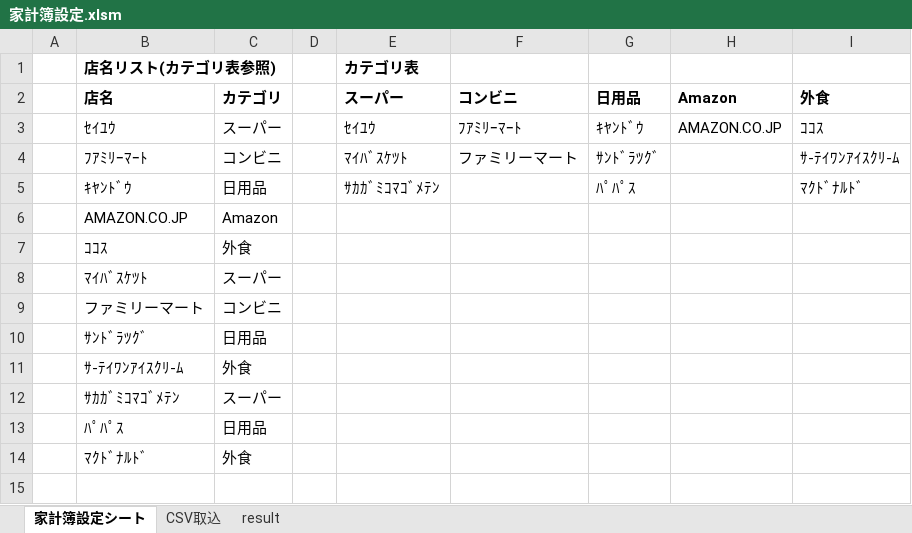
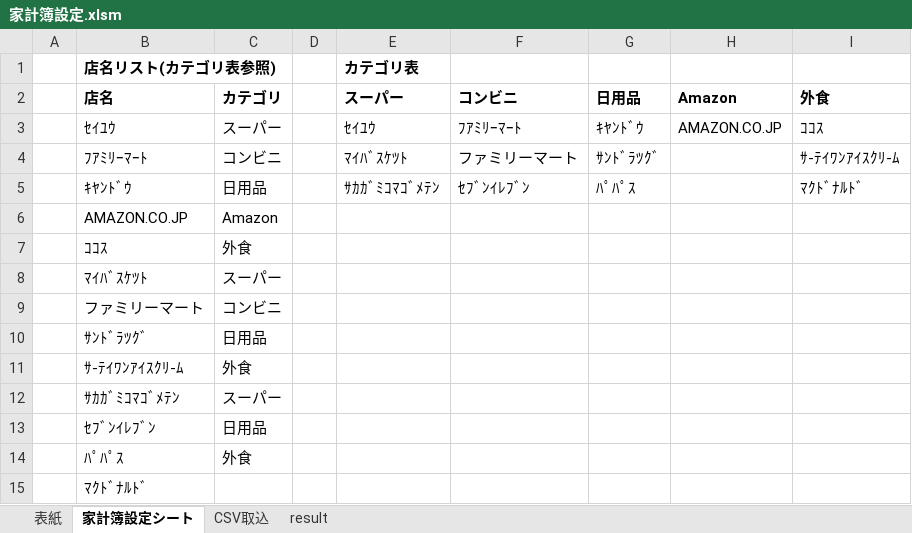
Before and after one commit to miyas02/kakeibo, an Excel workbook: 家計簿設定.xlsm, sheet 家計簿設定シート, drawn as a sheet; values as stored, in another font and other column widths than the file's, no borders; charts and pictures not drawn; addresses are those after the commit; the diff names each change by its address in the sheet, - before the commit and + after, or states it on an @@ line.

```diff
--- a/家計簿設定.xlsm (sheet 家計簿設定シート)
+++ b/家計簿設定.xlsm (sheet 家計簿設定シート)
+sheet tab: 表紙
-F5 (コンビニ): (empty)
+F5 (コンビニ): ｾﾌﾞﾝｲﾚﾌﾞﾝ
+row 13:  | ｾﾌﾞﾝｲﾚﾌﾞﾝ | 日用品
-C14 (カテゴリ): 日用品
+C14 (カテゴリ): 外食
-C15 (カテゴリ): 外食
+C15 (カテゴリ): (empty)
```
